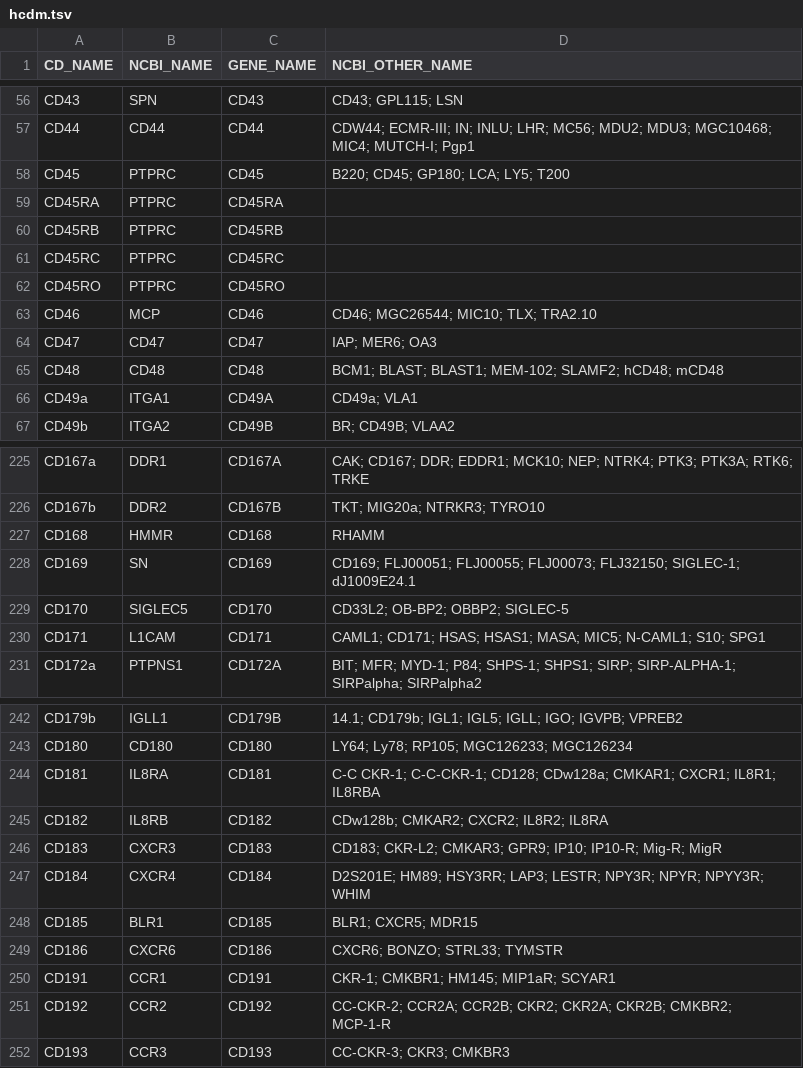
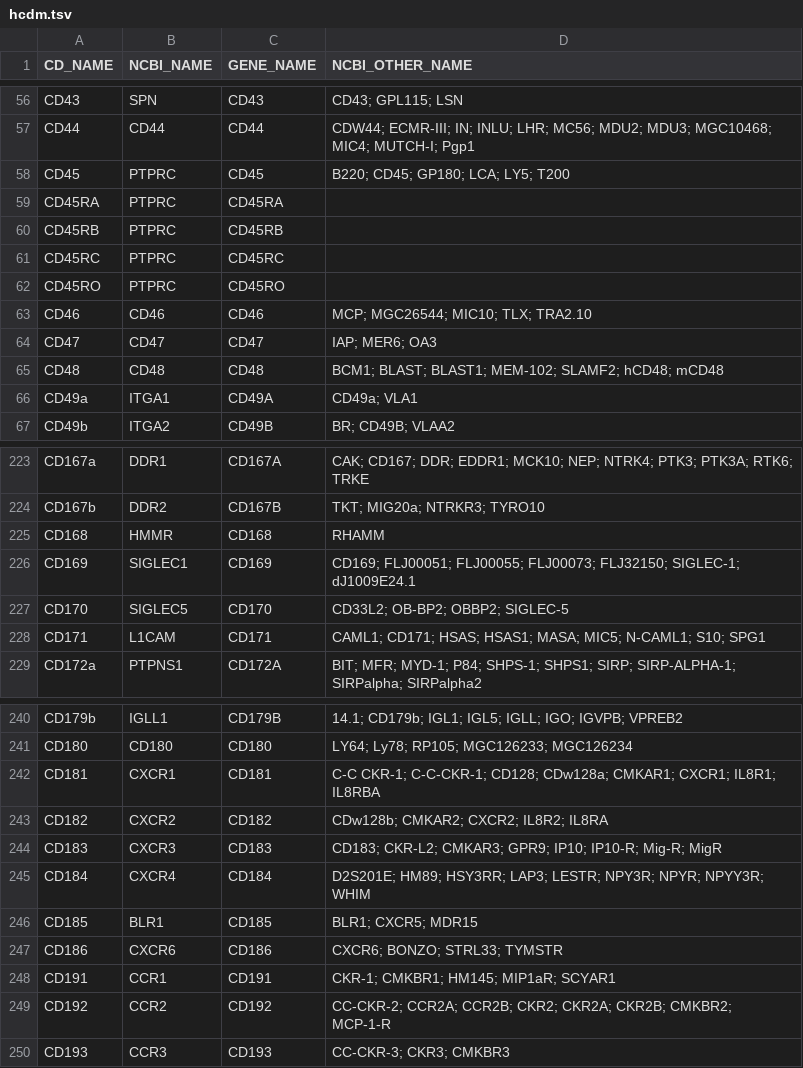
Before and after one commit to jzsh2000/awesome-CD, a TSV file: hcdm.tsv, drawn as a sheet; only a part is shown, gaps mark what is left out; the diff covers the shown part only.

Commit message:
Fix wrong NCBI name

```diff
--- a/hcdm.tsv
+++ b/hcdm.tsv
@@ -62,3 +62,3 @@ CD45RC	PTPRC	CD45RC
 CD45RO	PTPRC	CD45RO	
-CD46	MCP	CD46	CD46; MGC26544; MIC10; TLX; TRA2.10
+CD46	CD46	CD46	MCP; MGC26544; MIC10; TLX; TRA2.10
 CD47	CD47	CD47	IAP; MER6; OA3
@@ -227,3 +225,3 @@ CD167b	DDR2	CD167B	TKT; MIG20a; NTRKR3; TYRO10
 CD168	HMMR	CD168	RHAMM
-CD169	SN	CD169	CD169; FLJ00051; FLJ00055; FLJ00073; FLJ32150; SIGLEC-1; dJ1009E24.1
+CD169	SIGLEC1	CD169	CD169; FLJ00051; FLJ00055; FLJ00073; FLJ32150; SIGLEC-1; dJ1009E24.1
 CD170	SIGLEC5	CD170	CD33L2; OB-BP2; OBBP2; SIGLEC-5
@@ -243,4 +241,4 @@ CD179b	IGLL1	CD179B	14.1; CD179b; IGL1; IGL5; IGLL; IGO; IGVPB; VPREB2
 CD180	CD180	CD180	LY64; Ly78; RP105; MGC126233; MGC126234
-CD181	IL8RA	CD181	C-C CKR-1; C-C-CKR-1; CD128; CDw128a; CMKAR1; CXCR1; IL8R1; IL8RBA
-CD182	IL8RB	CD182	CDw128b; CMKAR2; CXCR2; IL8R2; IL8RA
+CD181	CXCR1	CD181	C-C CKR-1; C-C-CKR-1; CD128; CDw128a; CMKAR1; CXCR1; IL8R1; IL8RBA
+CD182	CXCR2	CD182	CDw128b; CMKAR2; CXCR2; IL8R2; IL8RA
 CD183	CXCR3	CD183	CD183; CKR-L2; CMKAR3; GPR9; IP10; IP10-R; Mig-R; MigR
```
Also changed, not shown: 3 removed rows and 5 edited cells elsewhere in this file, 1 other file.
